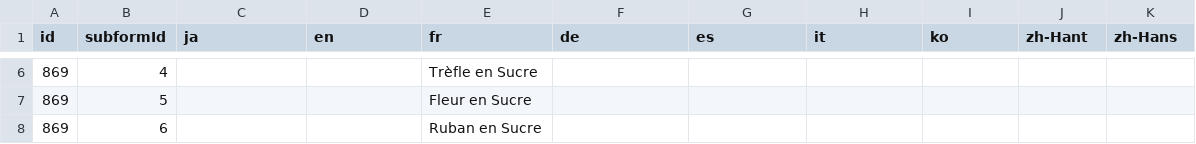
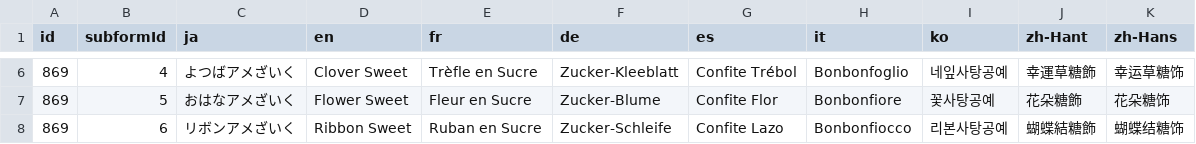
Before and after one commit to Nadeflore/pokebox-organizer, a CSV file: tools/subformnames.csv, drawn as a sheet; only a part is shown, gaps mark what is left out; the diff covers the shown part only.

```diff
--- a/tools/subformnames.csv
+++ b/tools/subformnames.csv
@@ -6,3 +6,3 @@ id,subformId,ja,en,fr,de,es,it,ko,zh-Hant,zh-Hans
-869,4,,,Trèfle en Sucre,,,,,,
-869,5,,,Fleur en Sucre,,,,,,
-869,6,,,Ruban en Sucre,,,,,,
+869,4,よつばアメざいく,Clover Sweet,Trèfle en Sucre,Zucker-Kleeblatt,Confite Trébol,Bonbonfoglio,네잎사탕공예,幸運草糖飾 ,幸运草糖饰
+869,5,おはなアメざいく,Flower Sweet,Fleur en Sucre,Zucker-Blume,Confite Flor,Bonbonfiore,꽃사탕공예,花朵糖飾 ,花朵糖饰
+869,6,リボンアメざいく,Ribbon Sweet,Ruban en Sucre,Zucker-Schleife,Confite Lazo,Bonbonfiocco,리본사탕공예,蝴蝶結糖飾 ,蝴蝶结糖饰
```
Also changed, not shown: 32 edited cells elsewhere in this file, tools/formnames.csv, 30 other files.
